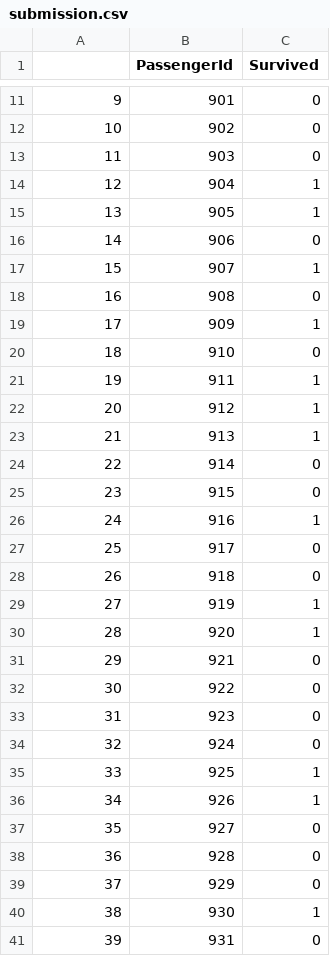
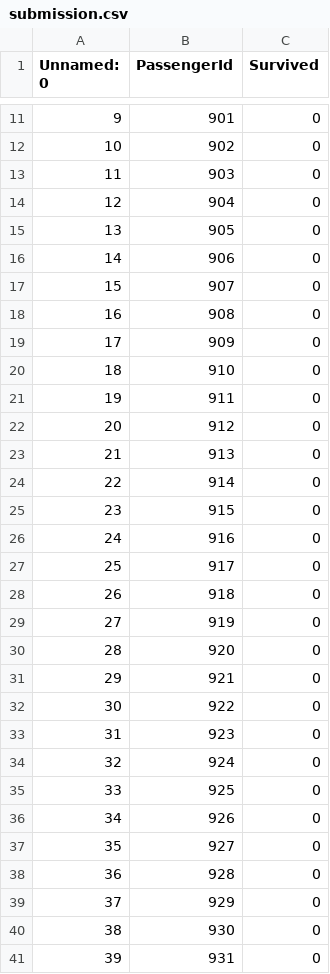
Before and after one commit to NekozoNyan/machine_learning, a CSV file: work4/submission.csv, drawn as a sheet; only a part is shown, gaps mark what is left out; the diff covers the shown part only.

```diff
--- a/work4/submission.csv
+++ b/work4/submission.csv
@@ -1 +1 @@
-,PassengerId,Survived
+Unnamed: 0,PassengerId,Survived
@@ -13,19 +13,19 @@
 11,903,0
-12,904,1
-13,905,1
+12,904,0
+13,905,0
 14,906,0
-15,907,1
+15,907,0
 16,908,0
-17,909,1
+17,909,0
 18,910,0
-19,911,1
-20,912,1
-21,913,1
+19,911,0
+20,912,0
+21,913,0
 22,914,0
 23,915,0
-24,916,1
+24,916,0
 25,917,0
 26,918,0
-27,919,1
-28,920,1
+27,919,0
+28,920,0
 29,921,0
@@ -34,4 +34,4 @@
 32,924,0
-33,925,1
-34,926,1
+33,925,0
+34,926,0
 35,927,0
@@ -39,3 +39,3 @@
 37,929,0
-38,930,1
+38,930,0
 39,931,0
```
Also changed, not shown: 100 edited cells elsewhere in this file, 4 other files.
